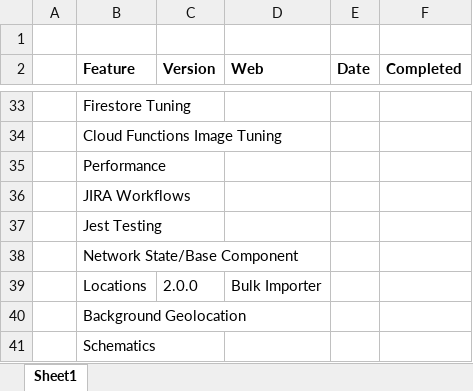
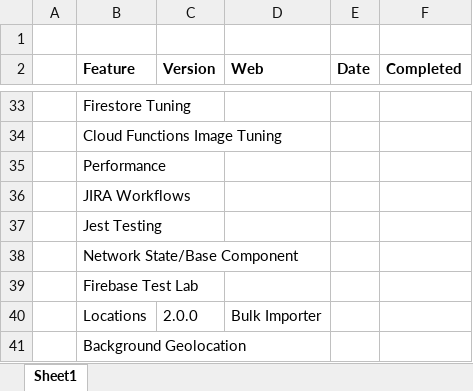
Before and after one commit to andre-davcev/theory-network-firefly, an Excel workbook: apps/firefly/assets/docs/release-schedule.xlsx, sheet Sheet1, drawn as a sheet; only a part is shown, gaps mark what is left out; the shorter side is filled out with more unchanged rows; values as stored, in another font and other column widths than the file's, no borders; the diff names each change by its address in the sheet, - before the commit and + after, or states it on an @@ line.

Commit message:
Minor changes

```diff
--- a/apps/firefly/assets/docs/release-schedule.xlsx (sheet Sheet1)
+++ b/apps/firefly/assets/docs/release-schedule.xlsx (sheet Sheet1)
+row 39:  | Firebase Test Lab
```
